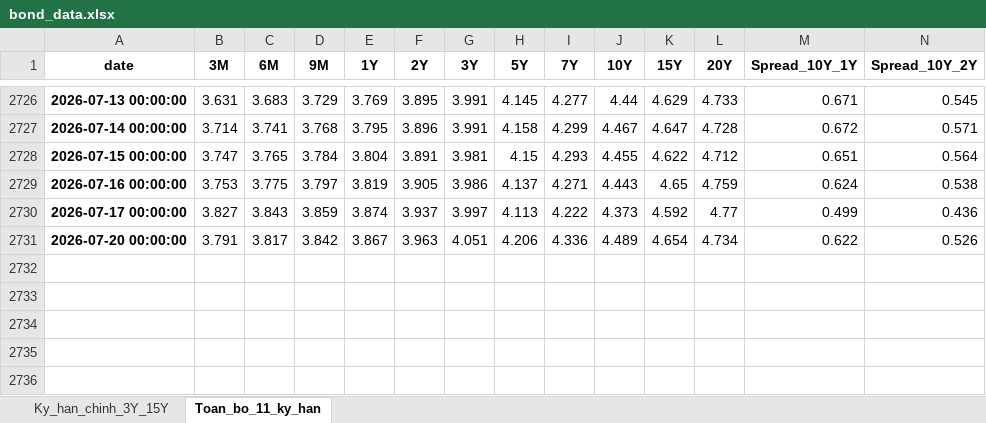
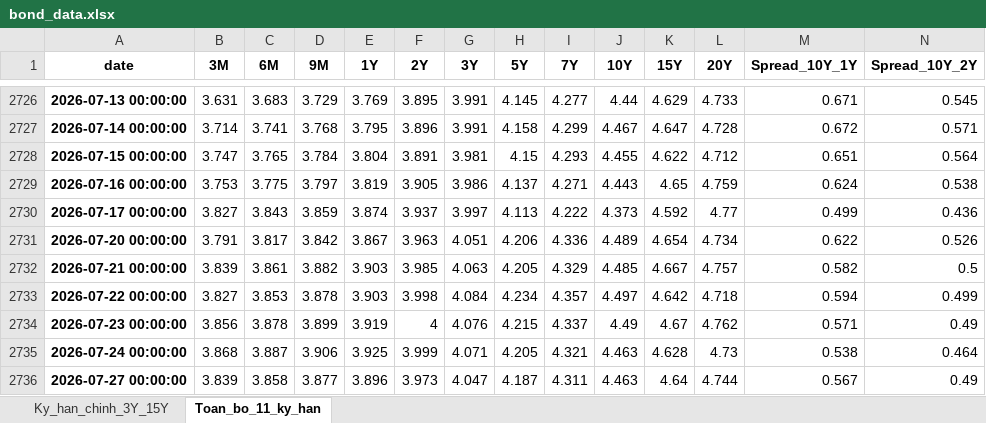
Before and after one commit to FTU-kudo/VN_bond_analytics, an Excel workbook: output/bond_data.xlsx, sheet Toan_bo_11_ky_han, drawn as a sheet; only a part is shown, gaps mark what is left out; values as stored, in another font and other column widths than the file's, no borders; rows hold the shown columns only; the diff names each change by its address in the sheet, - before the commit and + after, or states it on an @@ line.

```diff
--- a/output/bond_data.xlsx (sheet Toan_bo_11_ky_han)
+++ b/output/bond_data.xlsx (sheet Toan_bo_11_ky_han)
+row 2732: 2026-07-21 00:00:00 | 3.839 | 3.861 | 3.882 | 3.903 | 3.985 | 4.063 | 4.205 | 4.329 | 4.485 | 4.667 | 4.757 | 0.582 | 0.5
+row 2733: 2026-07-22 00:00:00 | 3.827 | 3.853 | 3.878 | 3.903 | 3.998 | 4.084 | 4.234 | 4.357 | 4.497 | 4.642 | 4.718 | 0.594 | 0.499
+row 2734: 2026-07-23 00:00:00 | 3.856 | 3.878 | 3.899 | 3.919 | 4 | 4.076 | 4.215 | 4.337 | 4.49 | 4.67 | 4.762 | 0.571 | 0.49
+row 2735: 2026-07-24 00:00:00 | 3.868 | 3.887 | 3.906 | 3.925 | 3.999 | 4.071 | 4.205 | 4.321 | 4.463 | 4.628 | 4.73 | 0.538 | 0.464
+row 2736: 2026-07-27 00:00:00 | 3.839 | 3.858 | 3.877 | 3.896 | 3.973 | 4.047 | 4.187 | 4.311 | 4.463 | 4.64 | 4.744 | 0.567 | 0.49
```
Also changed, not shown: sheet Ky_han_chinh_3Y_15Y, 5 other files.
